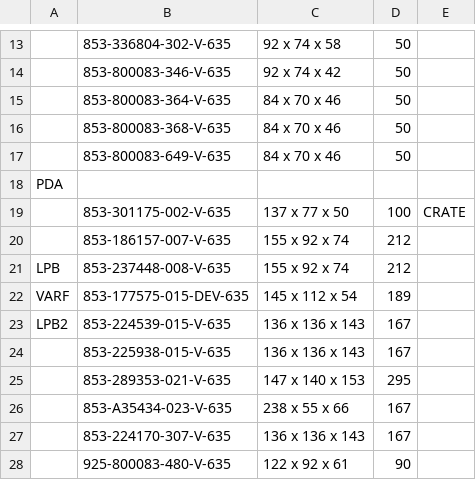
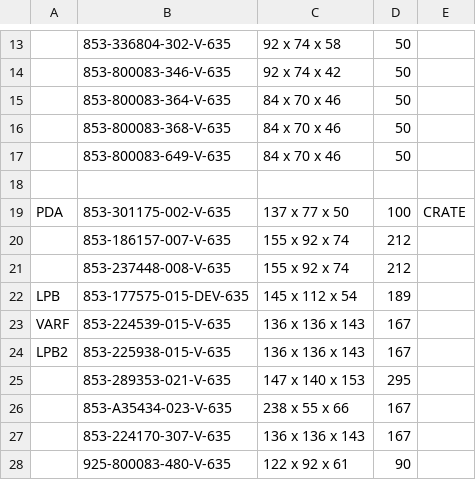
Before and after one commit to Zack9725/Shipping, a CSV file: data.csv, drawn as a sheet; only a part is shown, gaps mark what is left out; the diff names each change by its address in the sheet, - before the commit and + after, or states it on an @@ line.

Commit message:
Auto-update PN data 2026-08-21T00:14:12.288Z

```diff
--- a/data.csv
+++ b/data.csv
-A18: PDA
+A18: (empty)
-A19: (empty)
+A19: PDA
-A21: LPB
+A21: (empty)
-A22: VARF
+A22: LPB
-A23: LPB2
+A23: VARF
-A24: (empty)
+A24: LPB2
```
